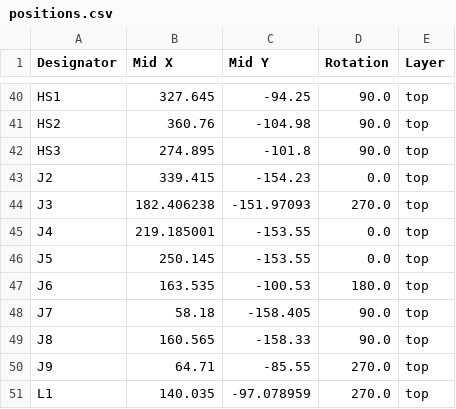
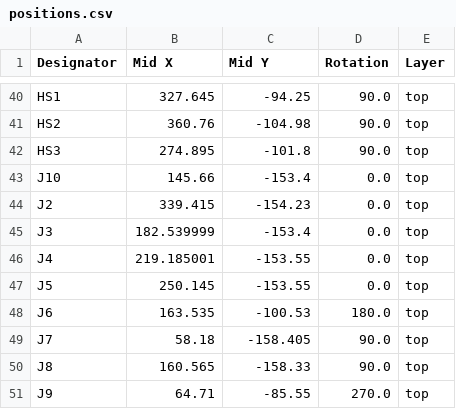
Before and after one commit to skylar-slideshows/DigitalAnalogConsole, a CSV file: PCB/PSU/kicad project/production/positions.csv, drawn as a sheet; only a part is shown, gaps mark what is left out; the shorter side is filled out with more unchanged rows.

```diff
--- a/PCB/PSU/kicad project/production/positions.csv
+++ b/PCB/PSU/kicad project/production/positions.csv
@@ -42,4 +42,5 @@ HS2,360.76,-104.98,90.0,top
 HS3,274.895,-101.8,90.0,top
+J10,145.66,-153.4,0.0,top
 J2,339.415,-154.23,0.0,top
-J3,182.406238,-151.97093,270.0,top
+J3,182.539999,-153.4,0.0,top
 J4,219.185001,-153.55,0.0,top
```
Also changed, not shown: PCB/PSU/kicad project/production/bom.csv, PCB/PSU/kicad project/production/designators.csv, 5 other files.
